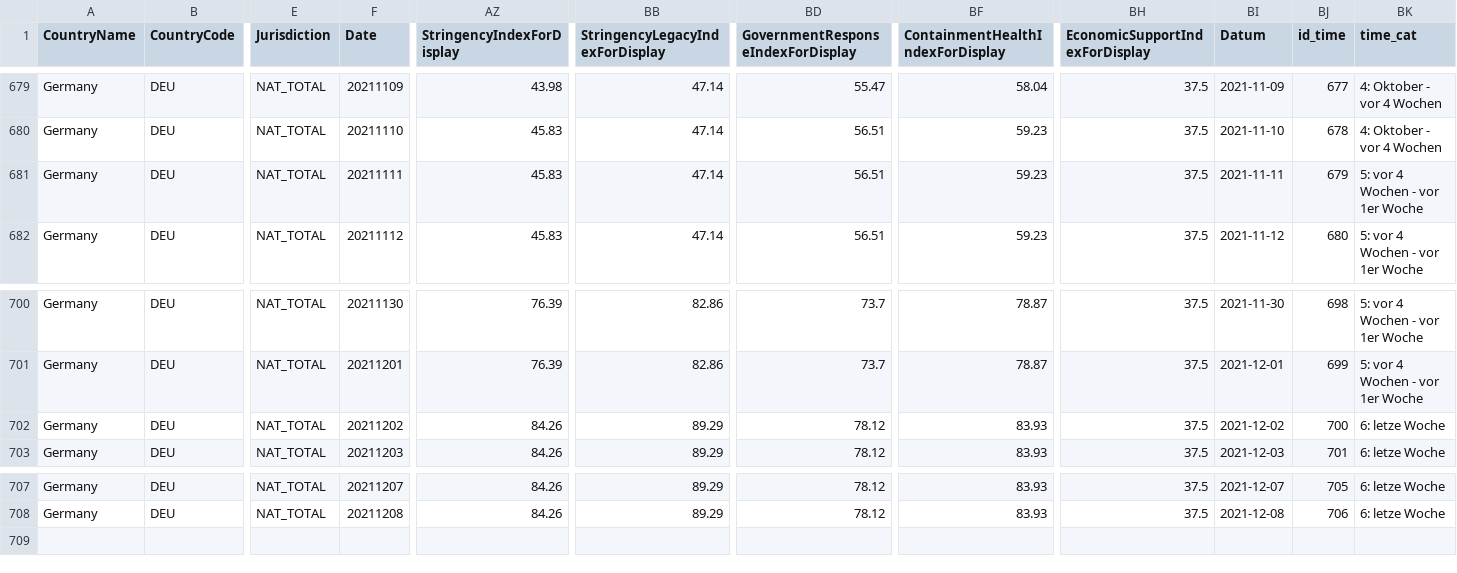
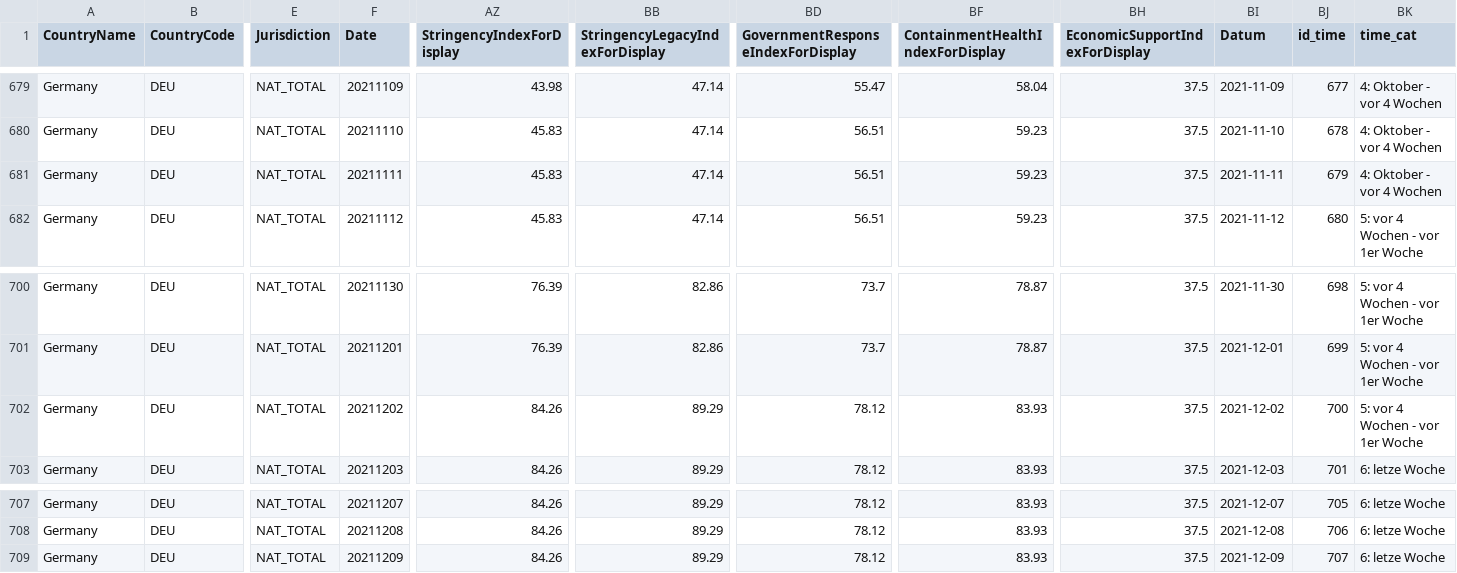
Before and after one commit to v4lue4dded/covid-19_germany, a TSV file: data_stringency.tsv, drawn as a sheet; only a part is shown, gaps mark what is left out; rows hold the shown columns only; the diff names each change by its address in the sheet, - before the commit and + after, or states it on an @@ line.

Commit message:
date update: 2021-12-10 09:32:19

```diff
--- a/data_stringency.tsv
+++ b/data_stringency.tsv
-BK681 (time_cat): 5: vor 4 Wochen - vor 1er Woche
+BK681 (time_cat): 4: Oktober - vor 4 Wochen
-BK702 (time_cat): 6: letze Woche
+BK702 (time_cat): 5: vor 4 Wochen - vor 1er Woche
+row 709: Germany | DEU | NAT_TOTAL | 20211209 | 84.26 | 89.29 | 78.12 | 83.93 | 37.5 | 2021-12-09 | 707 | 6: letze Woche
```
Also changed, not shown: data_mobility.tsv, data_time.tsv, 3 other files.
